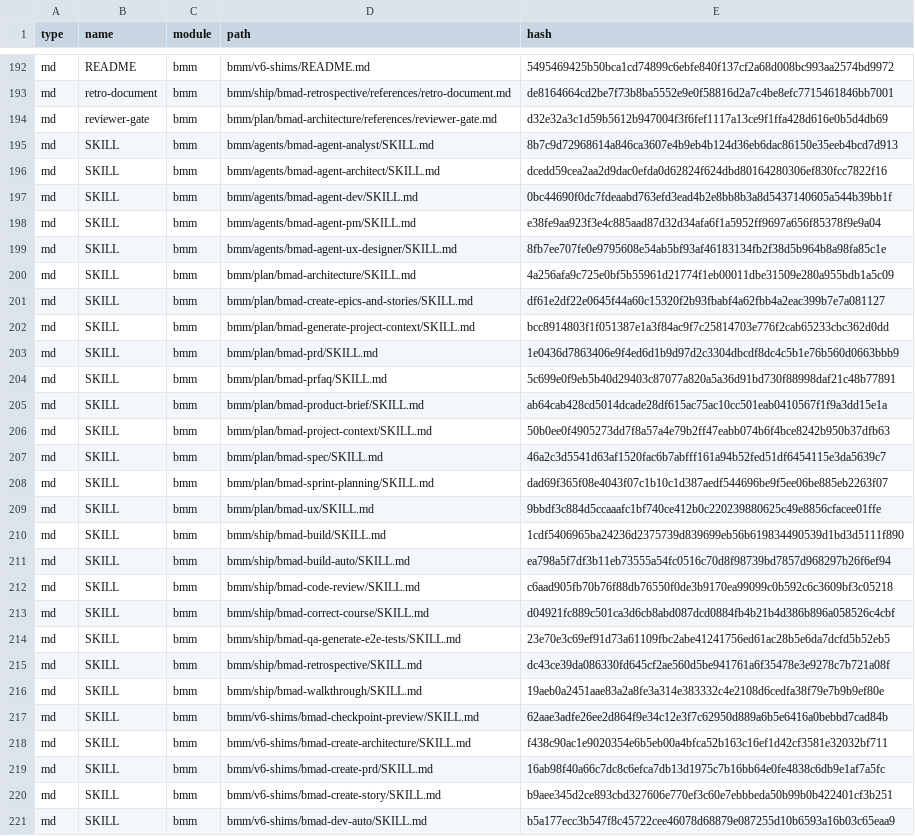
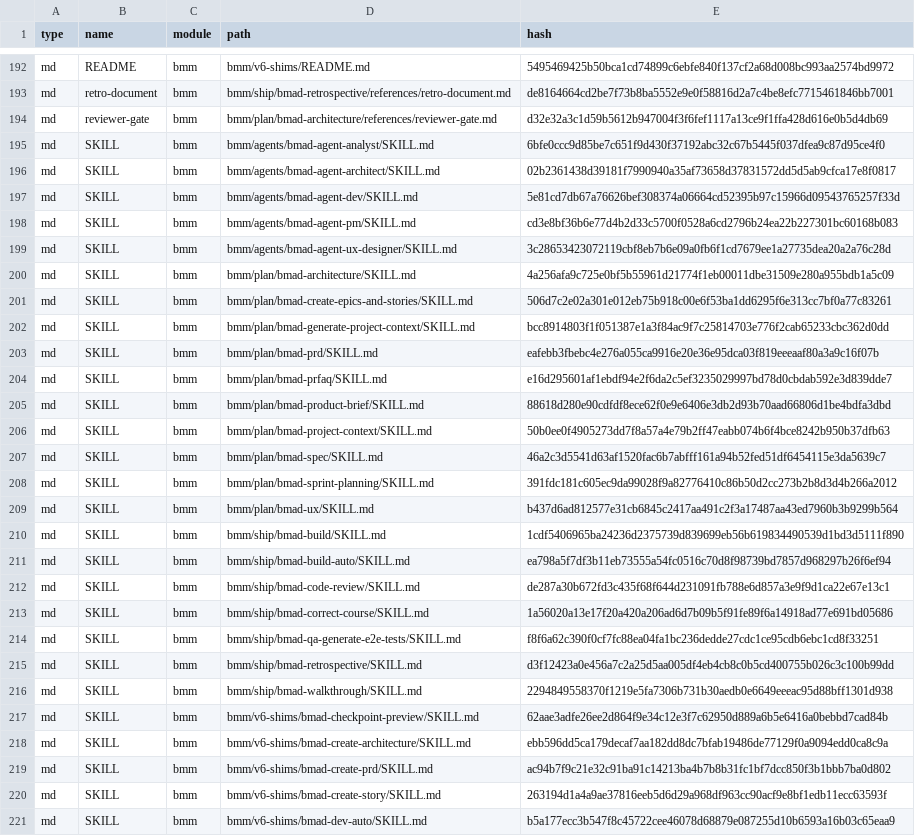
Before and after one commit to pjosalgado/ai-dev-kit, a CSV file: _bmad/_config/files-manifest.csv, drawn as a sheet; only a part is shown, gaps mark what is left out; the diff covers the shown part only; the diff names each change by its address in the sheet, - before the commit and + after, or states it on an @@ line.

Commit message:
bmad-method updated to 6.12.4

```diff
--- a/_bmad/_config/files-manifest.csv
+++ b/_bmad/_config/files-manifest.csv
-E195 (hash): 8b7c9d72968614a846ca3607e4b9eb4b124d36eb6dac86150e35eeb4bcd7d913
+E195 (hash): 6bfe0ccc9d85be7c651f9d430f37192abc32c67b5445f037dfea9c87d95ce4f0
-E196 (hash): dcedd59cea2aa2d9dac0efda0d62824f624dbd80164280306ef830fcc7822f16
+E196 (hash): 02b2361438d39181f7990940a35af73658d37831572dd5d5ab9cfca17e8f0817
-E197 (hash): 0bc44690f0dc7fdeaabd763efd3ead4b2e8bb8b3a8d5437140605a544b39bb1f
+E197 (hash): 5e81cd7db67a76626bef308374a06664cd52395b97c15966d09543765257f33d
-E198 (hash): e38fe9aa923f3e4c885aad87d32d34afa6f1a5952ff9697a656f85378f9e9a04
+E198 (hash): cd3e8bf36b6e77d4b2d33c5700f0528a6cd2796b24ea22b227301bc60168b083
-E199 (hash): 8fb7ee707fe0e9795608e54ab5bf93af46183134fb2f38d5b964b8a98fa85c1e
+E199 (hash): 3c28653423072119cbf8eb7b6e09a0fb6f1cd7679ee1a27735dea20a2a76c28d
-E201 (hash): df61e2df22e0645f44a60c15320f2b93fbabf4a62fbb4a2eac399b7e7a081127
+E201 (hash): 506d7c2e02a301e012eb75b918c00e6f53ba1dd6295f6e313cc7bf0a77c83261
-E203 (hash): 1e0436d7863406e9f4ed6d1b9d97d2c3304dbcdf8dc4c5b1e76b560d0663bbb9
+E203 (hash): eafebb3fbebc4e276a055ca9916e20e36e95dca03f819eeeaaf80a3a9c16f07b
-E204 (hash): 5c699e0f9eb5b40d29403c87077a820a5a36d91bd730f88998daf21c48b77891
+E204 (hash): e16d295601af1ebdf94e2f6da2c5ef3235029997bd78d0cbdab592e3d839dde7
-E205 (hash): ab64cab428cd5014dcade28df615ac75ac10cc501eab0410567f1f9a3dd15e1a
+E205 (hash): 88618d280e90cdfdf8ece62f0e9e6406e3db2d93b70aad66806d1be4bdfa3dbd
-E208 (hash): dad69f365f08e4043f07c1b10c1d387aedf544696be9f5ee06be885eb2263f07
+E208 (hash): 391fdc181c605ec9da99028f9a82776410c86b50d2cc273b2b8d3d4b266a2012
-E209 (hash): 9bbdf3c884d5ccaaafc1bf740ce412b0c220239880625c49e8856cfacee01ffe
+E209 (hash): b437d6ad812577e31cb6845c2417aa491c2f3a17487aa43ed7960b3b9299b564
-E212 (hash): c6aad905fb70b76f88db76550f0de3b9170ea99099c0b592c6c3609bf3c05218
+E212 (hash): de287a30b672fd3c435f68f644d231091fb788e6d857a3e9f9d1ca22e67e13c1
-E213 (hash): d04921fc889c501ca3d6cb8abd087dcd0884fb4b21b4d386b896a058526c4cbf
+E213 (hash): 1a56020a13e17f20a420a206ad6d7b09b5f91fe89f6a14918ad77e691bd05686
-E214 (hash): 23e70e3c69ef91d73a61109fbc2abe41241756ed61ac28b5e6da7dcfd5b52eb5
+E214 (hash): f8f6a62c390f0cf7fc88ea04fa1bc236dedde27cdc1ce95cdb6ebc1cd8f33251
-E215 (hash): dc43ce39da086330fd645cf2ae560d5be941761a6f35478e3e9278c7b721a08f
+E215 (hash): d3f12423a0e456a7c2a25d5aa005df4eb4cb8c0b5cd400755b026c3c100b99dd
-E216 (hash): 19aeb0a2451aae83a2a8fe3a314e383332c4e2108d6cedfa38f79e7b9b9ef80e
+E216 (hash): 2294849558370f1219e5fa7306b731b30aedb0e6649eeeac95d88bff1301d938
-E218 (hash): f438c90ac1e9020354e6b5eb00a4bfca52b163c16ef1d42cf3581e32032bf711
+E218 (hash): ebb596dd5ca179decaf7aa182dd8dc7bfab19486de77129f0a9094edd0ca8c9a
-E219 (hash): 16ab98f40a66c7dc8c6efca7db13d1975c7b16bb64e0fe4838c6db9e1af7a5fc
+E219 (hash): ac94b7f9c21e32c91ba91c14213ba4b7b8b31fc1bf7dcc850f3b1bbb7ba0d802
-E220 (hash): b9aee345d2ce893cbd327606e770ef3c60e7ebbbeda50b99b0b422401cf3b251
+E220 (hash): 263194d1a4a9ae37816eeb5d6d29a968df963cc90acf9e8bf1edb11ecc63593f
```
Also changed, not shown: 1 removed row and 36 edited cells elsewhere in this file, _bmad/_config/skill-manifest.csv, 51 other files.
